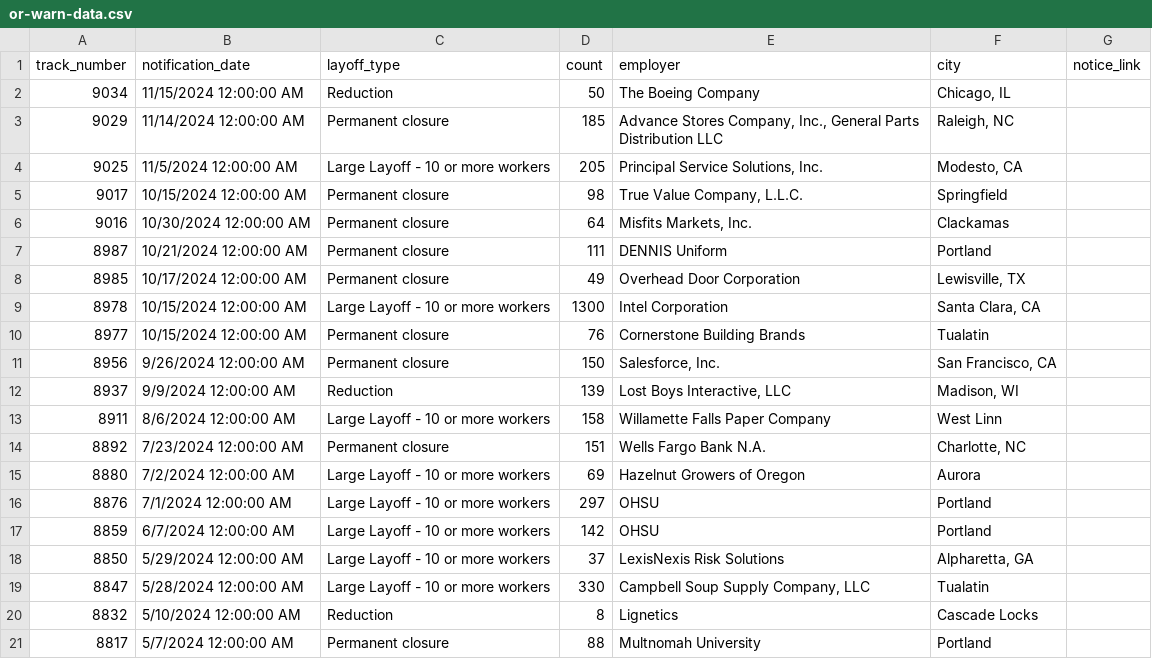
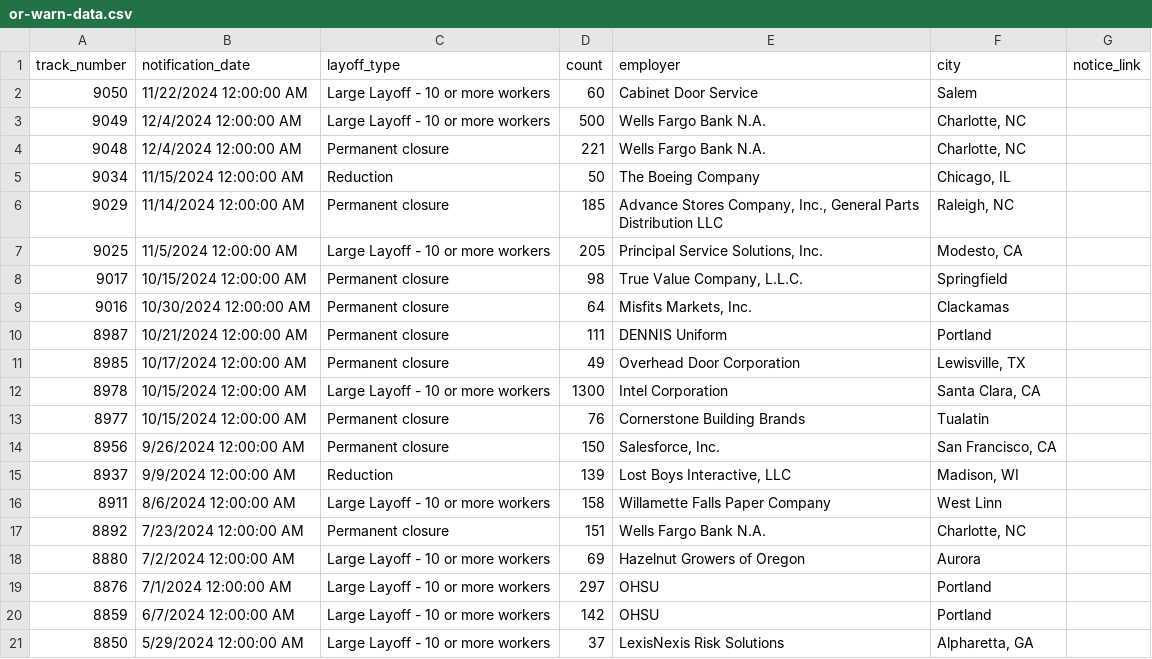
Before and after one commit to deleonkr/oregon-warn-list, a CSV file: or-warn-data.csv, drawn as a sheet.

```diff
--- a/or-warn-data.csv
+++ b/or-warn-data.csv
@@ -1,2 +1,5 @@
 track_number,notification_date,layoff_type,count,employer,city,notice_link
+9050,11/22/2024 12:00:00 AM,Large Layoff - 10 or more workers,60,Cabinet Door Service,Salem,
+9049,12/4/2024 12:00:00 AM,Large Layoff - 10 or more workers,500,Wells Fargo Bank N.A.,"Charlotte, NC",
+9048,12/4/2024 12:00:00 AM,Permanent closure,221,Wells Fargo Bank N.A.,"Charlotte, NC",
 9034,11/15/2024 12:00:00 AM,Reduction,50,The Boeing Company,"Chicago, IL",
@@ -18,4 +21 @@ track_number,notification_date,layoff_type,count,employer,city,notice_link
 8850,5/29/2024 12:00:00 AM,Large Layoff - 10 or more workers,37,LexisNexis Risk Solutions,"Alpharetta, GA",
-8847,5/28/2024 12:00:00 AM,Large Layoff - 10 or more workers,330,"Campbell Soup Supply Company, LLC",Tualatin,
-8832,5/10/2024 12:00:00 AM,Reduction,8,Lignetics,Cascade Locks,
-8817,5/7/2024 12:00:00 AM,Permanent closure,88,Multnomah University,Portland,
```
